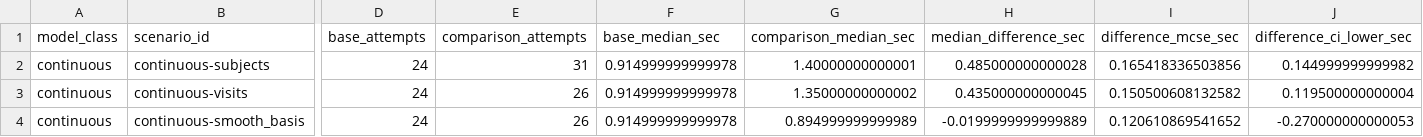
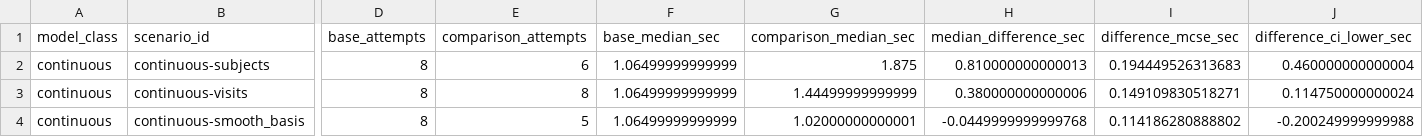
Before and after one commit to ahibbert/gamlss.longitudinal, a CSV file: paper/data/public-derived/fit-scaling/contrasts.csv, drawn as a sheet; only a part is shown, gaps mark what is left out; the diff covers the shown part only; the diff names each change by its address in the sheet, - before the commit and + after, or states it on an @@ line.

```diff
--- a/paper/data/public-derived/fit-scaling/contrasts.csv
+++ b/paper/data/public-derived/fit-scaling/contrasts.csv
-D2:D4 (base_attempts): 24
+D2:D4 (base_attempts): 8
-E2 (comparison_attempts): 31
+E2 (comparison_attempts): 6
-F2:F4 (base_median_sec): 0.914999999999978
+F2:F4 (base_median_sec): 1.06499999999999
-G2 (comparison_median_sec): 1.40000000000001
+G2 (comparison_median_sec): 1.875
-H2 (median_difference_sec): 0.485000000000028
+H2 (median_difference_sec): 0.810000000000013
-I2 (difference_mcse_sec): 0.165418336503856
+I2 (difference_mcse_sec): 0.194449526313683
-J2 (difference_ci_lower_sec): 0.144999999999982
+J2 (difference_ci_lower_sec): 0.460000000000004
-E3 (comparison_attempts): 26
+E3 (comparison_attempts): 8
-G3 (comparison_median_sec): 1.35000000000002
+G3 (comparison_median_sec): 1.44499999999999
-H3 (median_difference_sec): 0.435000000000045
+H3 (median_difference_sec): 0.380000000000006
-I3 (difference_mcse_sec): 0.150500608132582
+I3 (difference_mcse_sec): 0.149109830518271
-J3 (difference_ci_lower_sec): 0.119500000000004
+J3 (difference_ci_lower_sec): 0.114750000000024
-E4 (comparison_attempts): 26
+E4 (comparison_attempts): 5
-G4 (comparison_median_sec): 0.894999999999989
+G4 (comparison_median_sec): 1.02000000000001
-H4 (median_difference_sec): -0.0199999999999889
+H4 (median_difference_sec): -0.0449999999999768
-I4 (difference_mcse_sec): 0.120610869541652
+I4 (difference_mcse_sec): 0.114186280888802
-J4 (difference_ci_lower_sec): -0.270000000000053
+J4 (difference_ci_lower_sec): -0.200249999999988
```
Also changed, not shown: 51 edited cells elsewhere in this file, paper/data/public-derived/fit-scaling/hardware.csv, paper/data/public-derived/fit-scaling/summary.csv, 3 other files.
